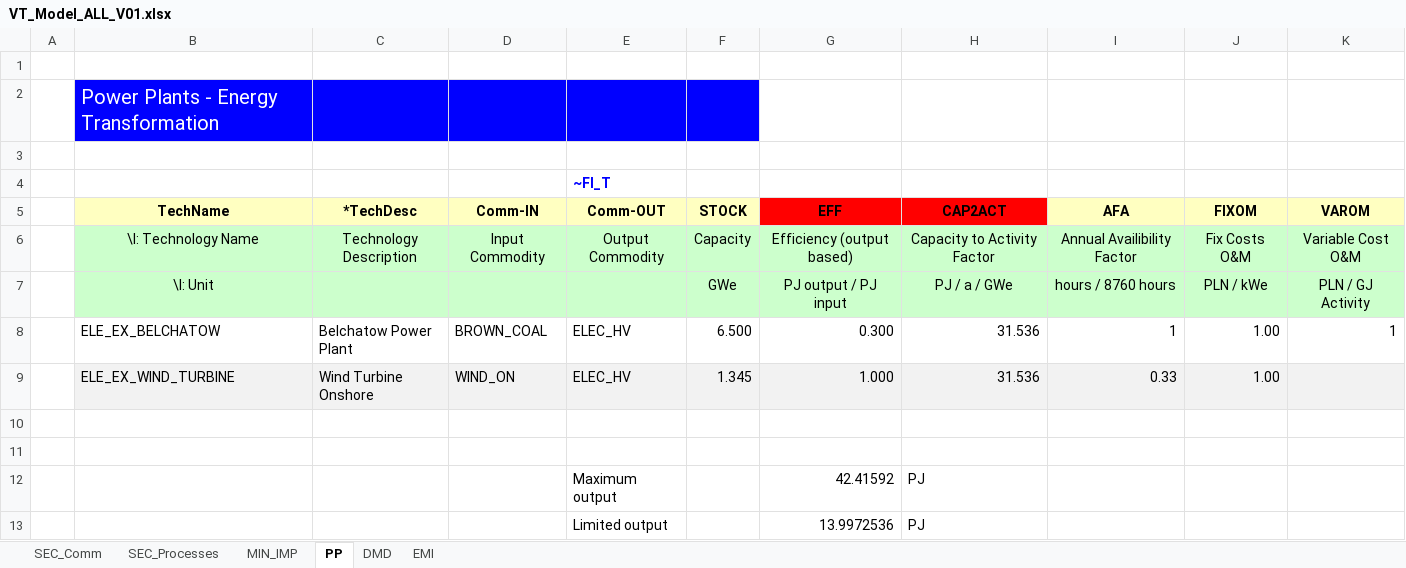
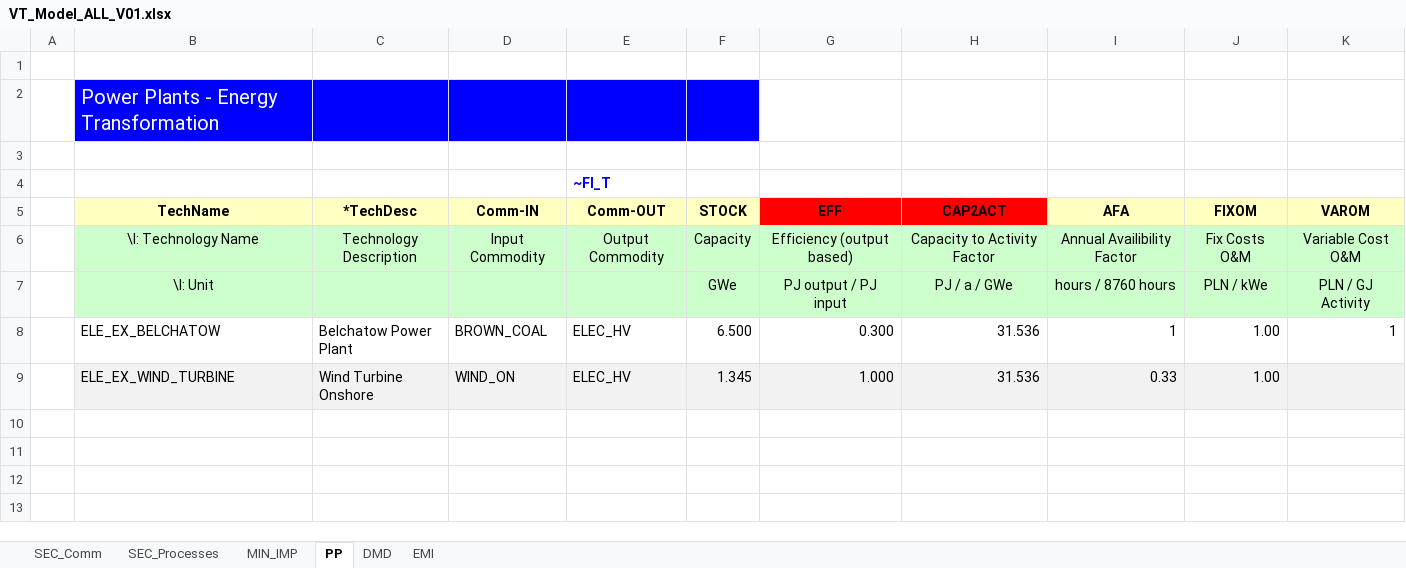
Before and after one commit to makracz/VedaonlineStudens, an Excel workbook: VT_Model_ALL_V01.xlsx, sheet PP, drawn as a sheet; values as stored, in another font and other column widths than the file's, no borders; the diff names each change by its address in the sheet, - before the commit and + after, or states it on an @@ line.

Commit message:
Add files via upload

```diff
--- a/VT_Model_ALL_V01.xlsx (sheet PP)
+++ b/VT_Model_ALL_V01.xlsx (sheet PP)
-row 10: (empty)
-row 11: (empty)
-row 12:  |  |  |  | Maximum output |  | 42.41592 | PJ
-row 13:  |  |  |  | Limited output |  | 13.9972536 | PJ
```
Also changed, not shown: sheet SEC_Processes.
